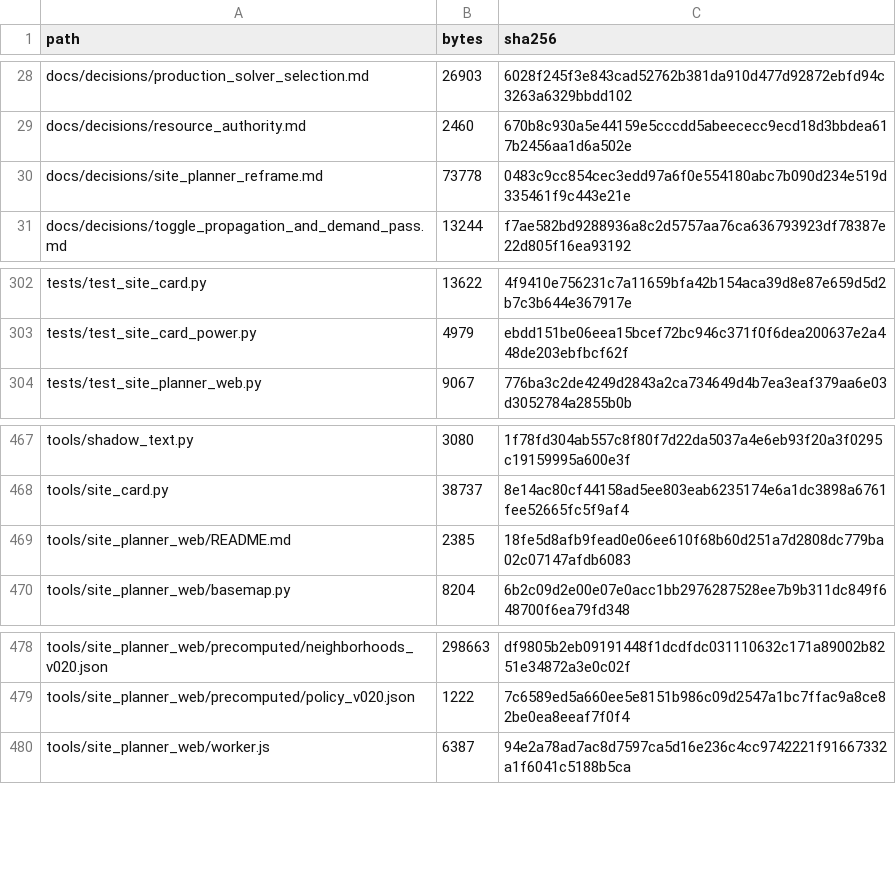
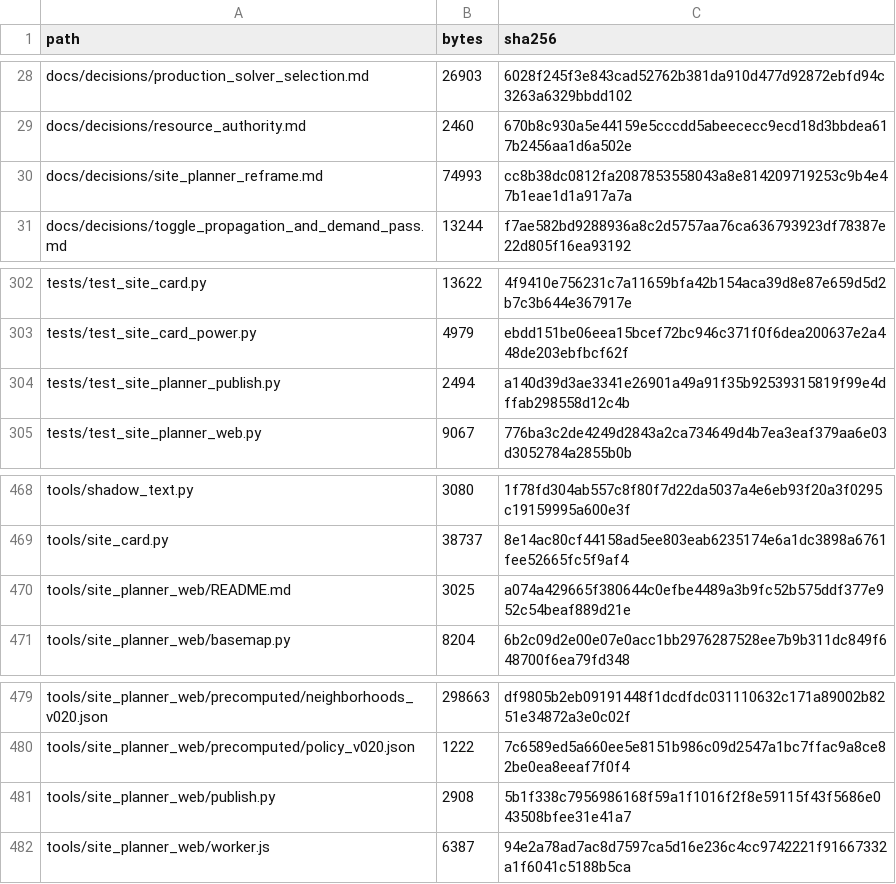
Before and after one commit to GMcDowellJr/satisfactory_progression_planner, a CSV file: REPO_MANIFEST.csv, drawn as a sheet; only a part is shown, gaps mark what is left out.

```diff
--- a/REPO_MANIFEST.csv
+++ b/REPO_MANIFEST.csv
@@ -29,3 +29,3 @@ docs/decisions/production_solver_selection.md,26903,6028f245f3e843cad52762b381da
 docs/decisions/resource_authority.md,2460,670b8c930a5e44159e5cccdd5abeececc9ecd18d3bbdea617b2456aa1d6a502e
-docs/decisions/site_planner_reframe.md,73778,0483c9cc854cec3edd97a6f0e554180abc7b090d234e519d335461f9c443e21e
+docs/decisions/site_planner_reframe.md,74993,cc8b38dc0812fa2087853558043a8e814209719253c9b4e47b1eae1d1a917a7a
 docs/decisions/toggle_propagation_and_demand_pass.md,13244,f7ae582bd9288936a8c2d5757aa76ca636793923df78387e22d805f16ea93192
@@ -303,2 +303,3 @@ tests/test_site_card.py,13622,4f9410e756231c7a11659bfa42b154aca39d8e87e659d5d2b7
 tests/test_site_card_power.py,4979,ebdd151be06eea15bcef72bc946c371f0f6dea200637e2a448de203ebfbcf62f
+tests/test_site_planner_publish.py,2494,a140d39d3ae3341e26901a49a91f35b92539315819f99e4dffab298558d12c4b
 tests/test_site_planner_web.py,9067,776ba3c2de4249d2843a2ca734649d4b7ea3eaf379aa6e03d3052784a2855b0b
@@ -468,3 +469,3 @@ tools/shadow_text.py,3080,1f78fd304ab557c8f80f7d22da5037a4e6eb93f20a3f0295c19159
 tools/site_card.py,38737,8e14ac80cf44158ad5ee803eab6235174e6a1dc3898a6761fee52665fc5f9af4
-tools/site_planner_web/README.md,2385,18fe5d8afb9fead0e06ee610f68b60d251a7d2808dc779ba02c07147afdb6083
+tools/site_planner_web/README.md,3025,a074a429665f380644c0efbe4489a3b9fc52b575ddf377e952c54beaf889d21e
 tools/site_planner_web/basemap.py,8204,6b2c09d2e00e07e0acc1bb2976287528ee7b9b311dc849f648700f6ea79fd348
@@ -479,2 +480,3 @@ tools/site_planner_web/precomputed/neighborhoods_v020.json,298663,df9805b2eb0919
 tools/site_planner_web/precomputed/policy_v020.json,1222,7c6589ed5a660ee5e8151b986c09d2547a1bc7ffac9a8ce82be0ea8eeaf7f0f4
+tools/site_planner_web/publish.py,2908,5b1f338c7956986168f59a1f1016f2f8e59115f43f5686e043508bfee31e41a7
 tools/site_planner_web/worker.js,6387,94e2a78ad7ac8d7597ca5d16e236c4cc9742221f91667332a1f6041c5188b5ca
```
